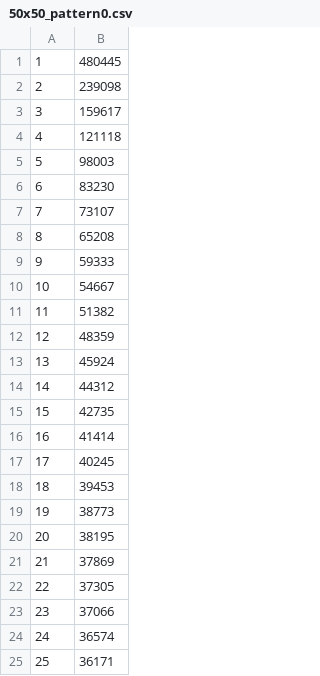
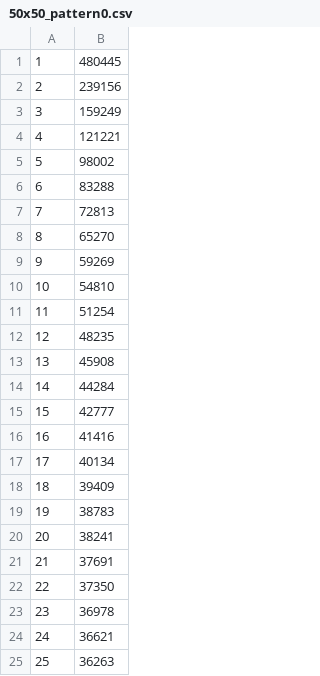
Before and after one commit to Ronoman/inchworm_ros, a CSV file: inchworm_algo/data/50x50_pattern0.csv, drawn as a sheet.

Commit message:
some changes for data collection

```diff
--- a/inchworm_algo/data/50x50_pattern0.csv
+++ b/inchworm_algo/data/50x50_pattern0.csv
@@ -1,25 +1,25 @@
 1,480445
-2,239098
-3,159617
-4,121118
-5,98003
-6,83230
-7,73107
-8,65208
-9,59333
-10,54667
-11,51382
-12,48359
-13,45924
-14,44312
-15,42735
-16,41414
-17,40245
-18,39453
-19,38773
-20,38195
-21,37869
-22,37305
-23,37066
-24,36574
-25,36171
+2,239156
+3,159249
+4,121221
+5,98002
+6,83288
+7,72813
+8,65270
+9,59269
+10,54810
+11,51254
+12,48235
+13,45908
+14,44284
+15,42777
+16,41416
+17,40134
+18,39409
+19,38783
+20,38241
+21,37691
+22,37350
+23,36978
+24,36621
+25,36263
```
Also changed, not shown: 6 other files.
